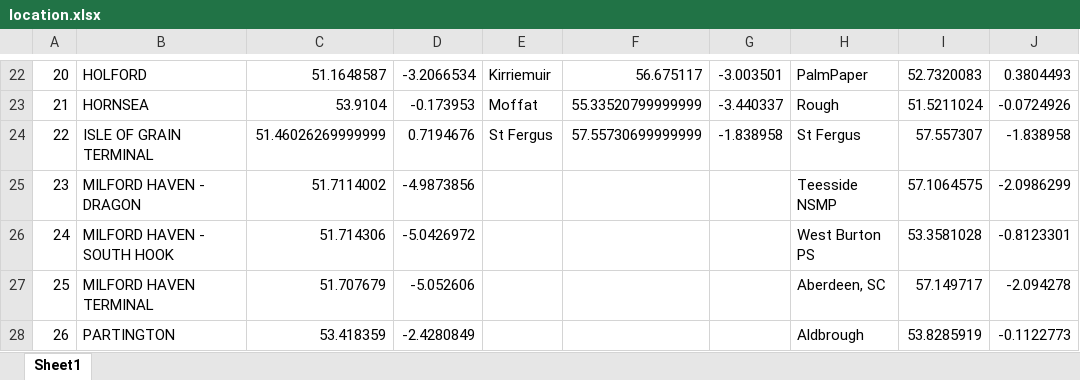
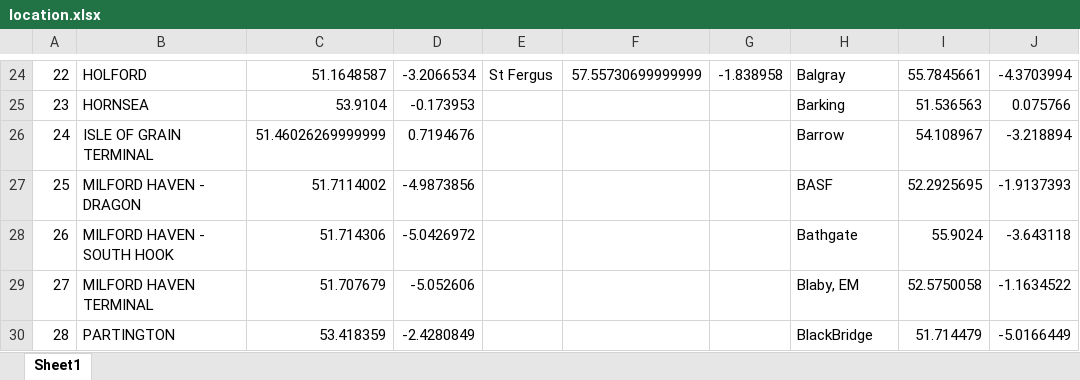
Before and after one commit to cambridge-cares/TheWorldAvatar, an Excel workbook: GasGrid/PopulatingTools/Mapping and Location Tools/location.xlsx, sheet Sheet1, drawn as a sheet; only a part is shown, gaps mark what is left out; values as stored, in another font and other column widths than the file's, no cell formats; addresses are those after the commit; the diff covers the shown part only; the diff names each change by its address in the sheet, - before the commit and + after, or states it on an @@ line.

```diff
--- a/GasGrid/PopulatingTools/Mapping and Location Tools/location.xlsx (sheet Sheet1)
+++ b/GasGrid/PopulatingTools/Mapping and Location Tools/location.xlsx (sheet Sheet1)
@@ column A renumbered from row 3 down @@
-E24: Kirriemuir
+E24: St Fergus
-F24: 56.675117
+F24: 57.55730699999999
-G24: -3.003501
+G24: -1.838958
-H24: PalmPaper
+H24: Balgray
-I24: 52.7320083
+I24: 55.7845661
-J24: 0.3804493
+J24: -4.3703994
-E25: Moffat
+E25: (empty)
-F25: 55.33520799999999
+F25: (empty)
-G25: -3.440337
+G25: (empty)
-H25: Rough
+H25: Barking
-I25: 51.5211024
+I25: 51.536563
-J25: -0.0724926
+J25: 0.075766
-E26: St Fergus
+E26: (empty)
-F26: 57.55730699999999
+F26: (empty)
-G26: -1.838958
+G26: (empty)
-H26: St Fergus
+H26: Barrow
-I26: 57.557307
+I26: 54.108967
-J26: -1.838958
+J26: -3.218894
-H27: Teesside NSMP
+H27: BASF
-I27: 57.1064575
+I27: 52.2925695
-J27: -2.0986299
+J27: -1.9137393
-H28: West Burton PS
+H28: Bathgate
-I28: 53.3581028
+I28: 55.9024
-J28: -0.8123301
+J28: -3.643118
-H29: Aberdeen, SC
+H29: Blaby, EM
-I29: 57.149717
+I29: 52.5750058
-J29: -2.094278
+J29: -1.1634522
-H30: Aldbrough
+H30: BlackBridge
-I30: 53.8285919
+I30: 51.714479
-J30: -0.1122773
+J30: -5.0166449
```
Also changed, not shown: 9 added rows, 35 removed rows and 195 edited cells elsewhere in this sheet, cell formats, 4 other files.
